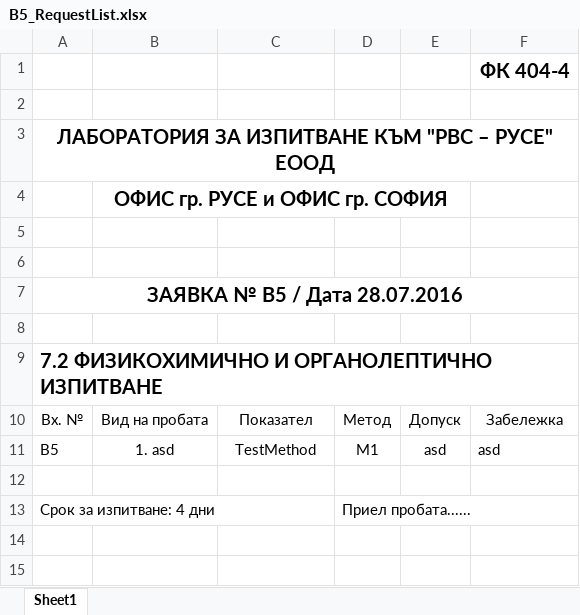
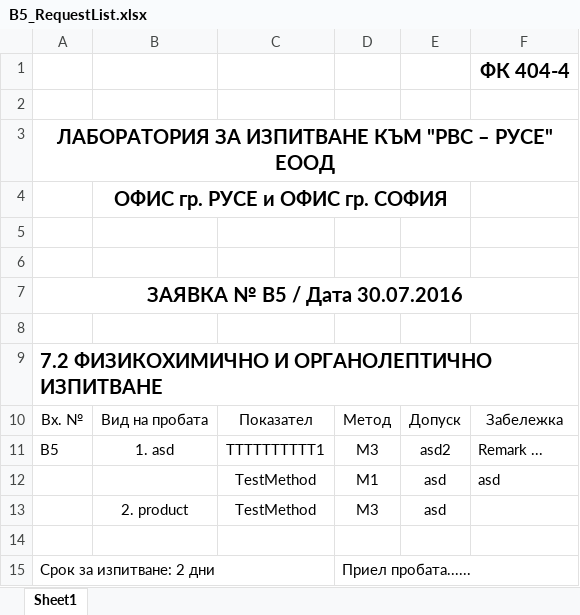
Before and after one commit to astian92/rvselectronicdiary, an Excel workbook: Files/0000-1000/5/B5_RequestList.xlsx, sheet Sheet1, drawn as a sheet; values as stored, in another font and other column widths than the file's, no borders; addresses are those after the commit; the diff names each change by its address in the sheet, - before the commit and + after, or states it on an @@ line.

Commit message:
Edit bug and Tests changing (methods) bug were fixed.
Redirecting, opening, redirecting and scrolling to the selected protocol from Requests was corrected
And a bug in the archived protocols results display was also fixed

```diff
--- a/Files/0000-1000/5/B5_RequestList.xlsx (sheet Sheet1)
+++ b/Files/0000-1000/5/B5_RequestList.xlsx (sheet Sheet1)
-A7: ЗАЯВКА № B5 / Дата 28.07.2016
+A7: ЗАЯВКА № B5 / Дата 30.07.2016
+row 11: B5 | 1. asd | TTTTTTTTTT1 | M3 | asd2 | Remark ...
-A12: B5
+A12: (empty)
-B12: 1. asd
+B12: (empty)
+row 13:  | 2. product | TestMethod | M3 | asd
-A15: Срок за изпитване: 4 дни
+A15: Срок за изпитване: 2 дни
```
Also changed, not shown: Files/Templates/RequestTemplate.xlsx, 22 other files.
